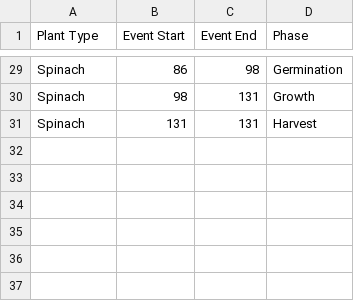
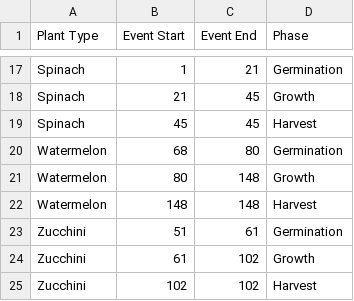
Before and after one commit to brittsikora/brittsikora.github.io, a CSV file: gardentimeline.csv, drawn as a sheet; only a part is shown, gaps mark what is left out; addresses are those after the commit; the diff covers the shown part only; the diff names each change by its address in the sheet, - before the commit and + after, or states it on an @@ line.

```diff
--- a/gardentimeline.csv
+++ b/gardentimeline.csv
-B17 (Event Start): 86
+B17 (Event Start): 1
-C17 (Event End): 98
+C17 (Event End): 21
-B18 (Event Start): 98
+B18 (Event Start): 21
-C18:C19 (Event End): 131
+C18:C19 (Event End): 45
-B19 (Event Start): 131
+B19 (Event Start): 45
+row 20: Watermelon | 68 | 80 | Germination
+row 21: Watermelon | 80 | 148 | Growth
+row 22: Watermelon | 148 | 148 | Harvest
+row 23: Zucchini | 51 | 61 | Germination
+row 24: Zucchini | 61 | 102 | Growth
+row 25: Zucchini | 102 | 102 | Harvest
```
Also changed, not shown: 12 removed rows and 16 edited cells elsewhere in this file.
